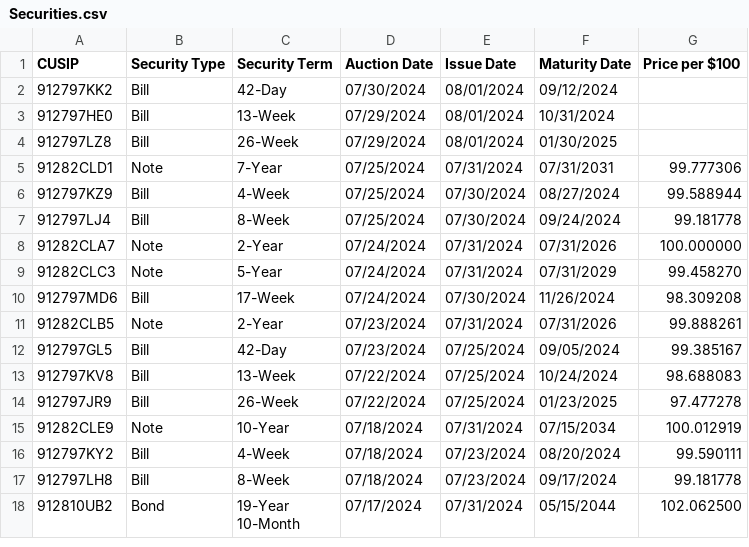
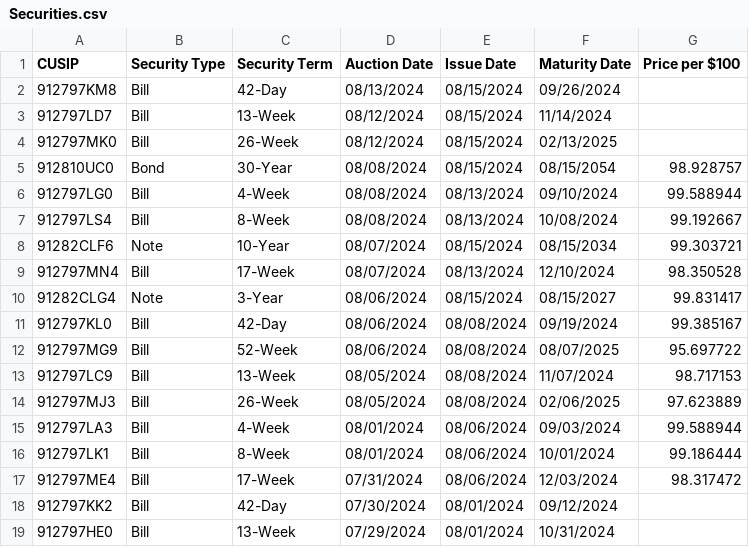
Before and after one commit to js5810/TreasuryAuction, a CSV file: data/Securities.csv, drawn as a sheet; only a part is shown; the shorter side is filled out with more unchanged rows; the diff names each change by its address in the sheet, - before the commit and + after, or states it on an @@ line.

```diff
--- a/data/Securities.csv
+++ b/data/Securities.csv
+row 2: 912797KM8 | Bill | 42-Day | 08/13/2024 | 08/15/2024 | 09/26/2024
+row 3: 912797LD7 | Bill | 13-Week | 08/12/2024 | 08/15/2024 | 11/14/2024
+row 4: 912797MK0 | Bill | 26-Week | 08/12/2024 | 08/15/2024 | 02/13/2025
+row 5: 912810UC0 | Bond | 30-Year | 08/08/2024 | 08/15/2024 | 08/15/2054 | 98.928757
+row 6: 912797LG0 | Bill | 4-Week | 08/08/2024 | 08/13/2024 | 09/10/2024 | 99.588944
+row 7: 912797LS4 | Bill | 8-Week | 08/08/2024 | 08/13/2024 | 10/08/2024 | 99.192667
+row 8: 91282CLF6 | Note | 10-Year | 08/07/2024 | 08/15/2024 | 08/15/2034 | 99.303721
+row 9: 912797MN4 | Bill | 17-Week | 08/07/2024 | 08/13/2024 | 12/10/2024 | 98.350528
+row 10: 91282CLG4 | Note | 3-Year | 08/06/2024 | 08/15/2024 | 08/15/2027 | 99.831417
+row 11: 912797KL0 | Bill | 42-Day | 08/06/2024 | 08/08/2024 | 09/19/2024 | 99.385167
+row 12: 912797MG9 | Bill | 52-Week | 08/06/2024 | 08/08/2024 | 08/07/2025 | 95.697722
+row 13: 912797LC9 | Bill | 13-Week | 08/05/2024 | 08/08/2024 | 11/07/2024 | 98.717153
+row 14: 912797MJ3 | Bill | 26-Week | 08/05/2024 | 08/08/2024 | 02/06/2025 | 97.623889
+row 15: 912797LA3 | Bill | 4-Week | 08/01/2024 | 08/06/2024 | 09/03/2024 | 99.588944
+row 16: 912797LK1 | Bill | 8-Week | 08/01/2024 | 08/06/2024 | 10/01/2024 | 99.186444
+row 17: 912797ME4 | Bill | 17-Week | 07/31/2024 | 08/06/2024 | 12/03/2024 | 98.317472
```
Also changed, not shown: 15 other files.
